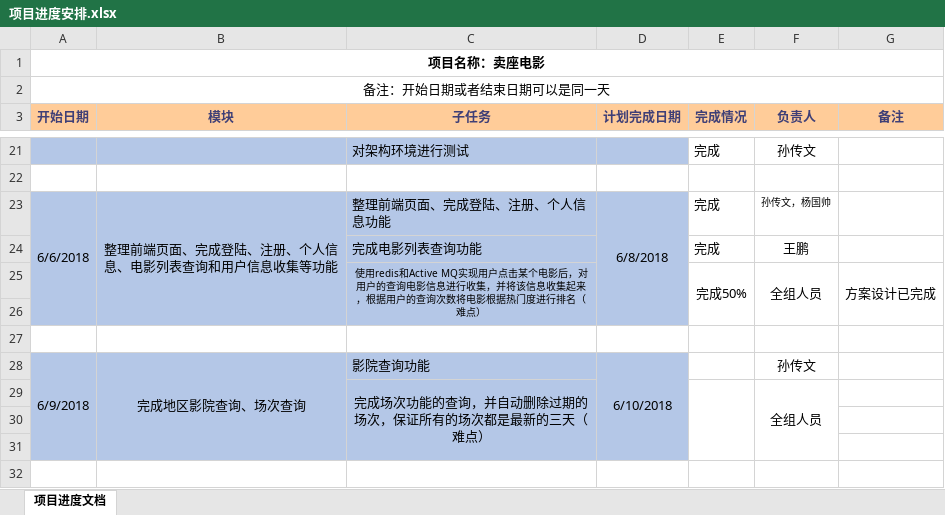
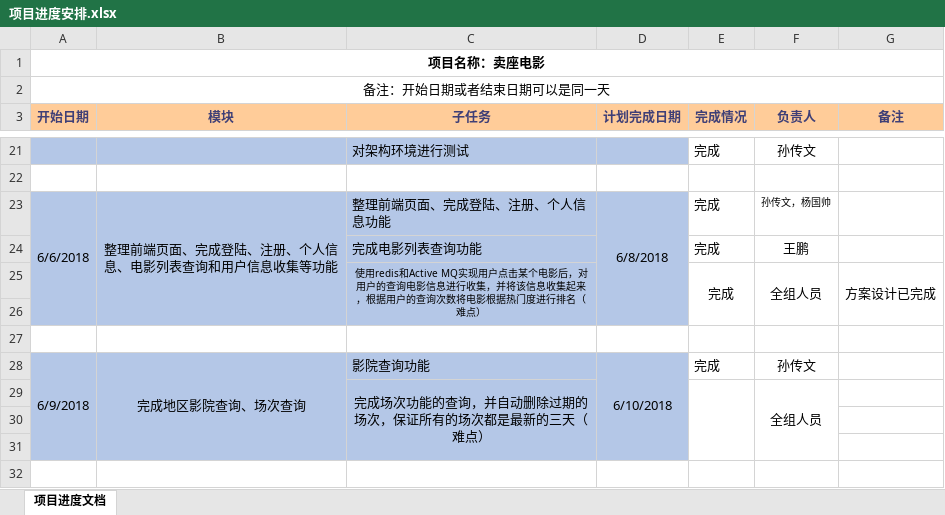
Before and after one commit to SYW-Ticket/Ticket, an Excel workbook: 文档/项目进度安排.xlsx, sheet 项目进度文档, drawn as a sheet; only a part is shown, gaps mark what is left out; values as stored, in another font and other column widths than the file's, no borders; the diff names each change by its address in the sheet, - before the commit and + after, or states it on an @@ line.

```diff
--- a/文档/项目进度安排.xlsx (sheet 项目进度文档)
+++ b/文档/项目进度安排.xlsx (sheet 项目进度文档)
-E25 (完成情况): 完成50%
+E25 (完成情况): 完成
-E28 (完成情况): (empty)
+E28 (完成情况): 完成
```
Also changed, not shown: 9 other files.
